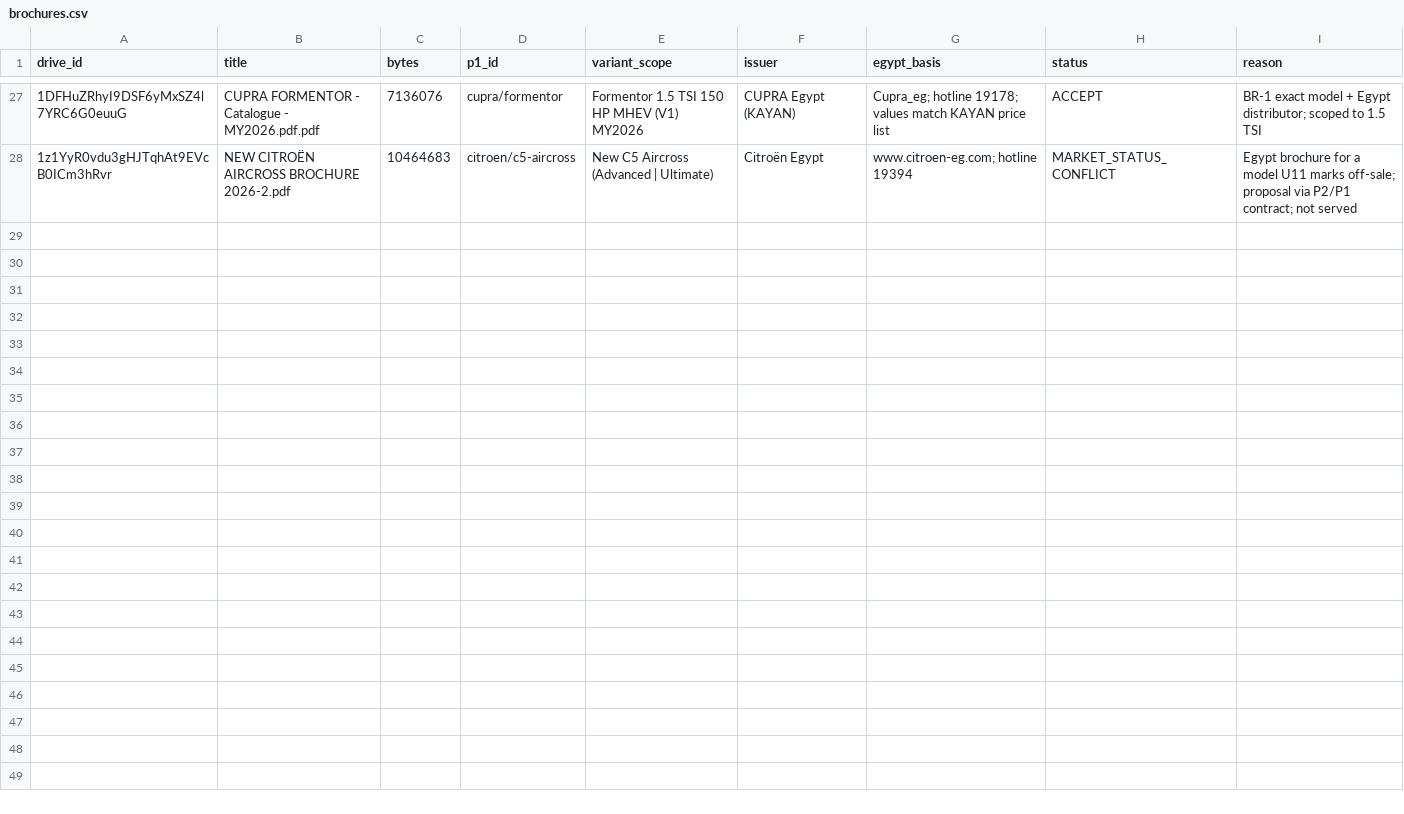
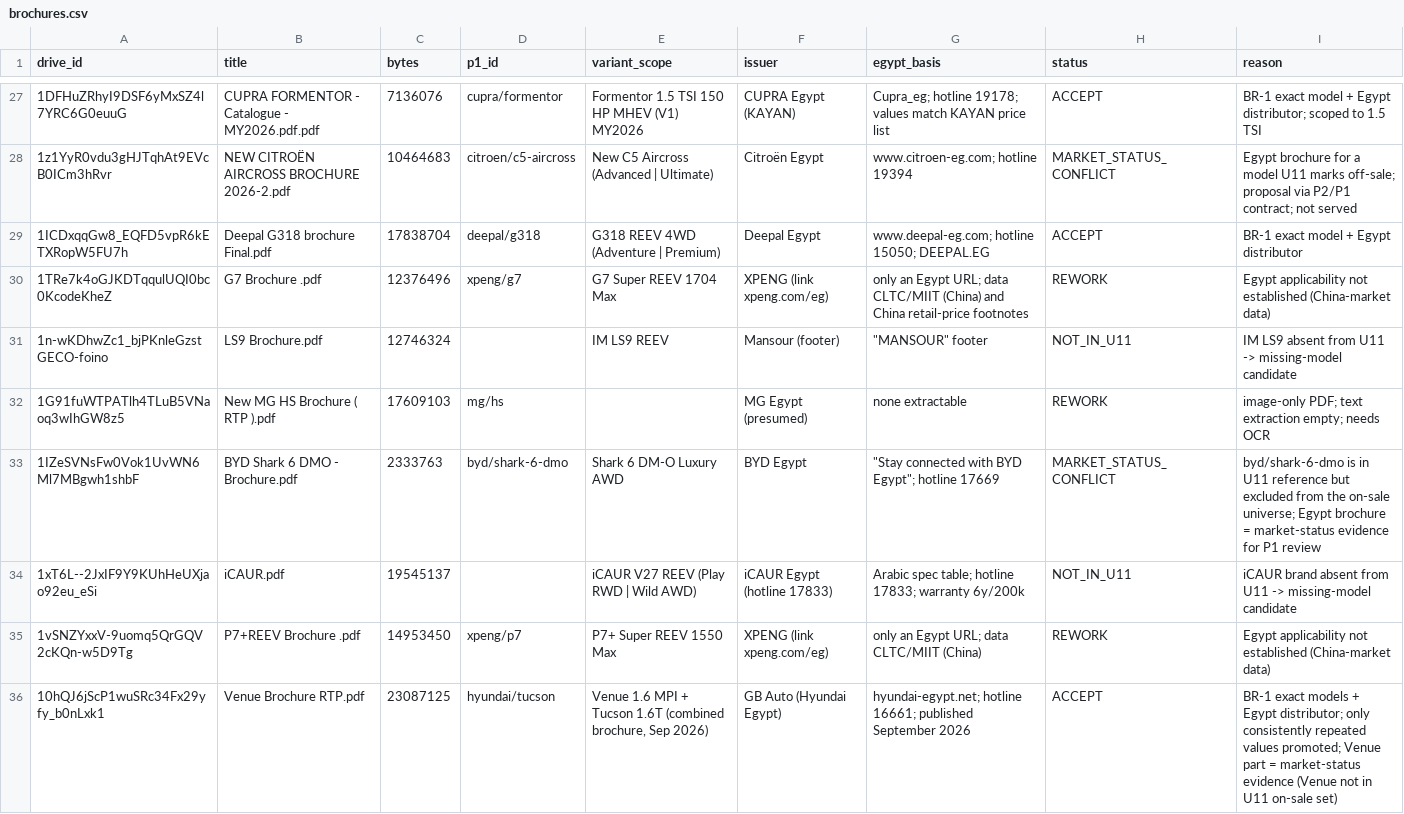
Before and after one commit to KingMega1/scratch, a CSV file: vehicle-data/registry/brochures.csv, drawn as a sheet; only a part is shown, gaps mark what is left out; the diff names each change by its address in the sheet, - before the commit and + after, or states it on an @@ line.

```diff
--- a/vehicle-data/registry/brochures.csv
+++ b/vehicle-data/registry/brochures.csv
+row 29: 1ICDxqqGw8_EQFD5vpR6kETXRopW5FU7h | Deepal G318 brochure Final.pdf | 17838704 | deepal/g318 | G318 REEV 4WD (Adventure | Premium) | Deepal Egypt | www.deepal-eg.com; hotline 15050; DEEPAL.EG | ACCEPT | BR-1 exact model + Egypt distributor
+row 30: 1TRe7k4oGJKDTqqulUQI0bc0KcodeKheZ | G7 Brochure .pdf | 12376496 | xpeng/g7 | G7 Super REEV 1704 Max | XPENG (link xpeng.com/eg) | only an Egypt URL; data CLTC/MIIT (China) and China retail-price footnotes | REWORK | Egypt applicability not established (China-market data)
+row 31: 1n-wKDhwZc1_bjPKnleGzstGECO-foino | LS9 Brochure.pdf | 12746324 |  | IM LS9 REEV | Mansour (footer) | "MANSOUR" footer | NOT_IN_U11 | IM LS9 absent from U11 -> missing-model candidate
+row 32: 1G91fuWTPATlh4TLuB5VNaoq3wIhGW8z5 | New MG HS Brochure ( RTP ).pdf | 17609103 | mg/hs |  | MG Egypt (presumed) | none extractable | REWORK | image-only PDF; text extraction empty; needs OCR
+row 33: 1IZeSVNsFw0Vok1UvWN6Ml7MBgwh1shbF | BYD Shark 6 DMO - Brochure.pdf | 2333763 | byd/shark-6-dmo | Shark 6 DM-O Luxury AWD | BYD Egypt | "Stay connected with BYD Egypt"; hotline 17669 | MARKET_STATUS_CONFLICT | byd/shark-6-dmo is in U11 reference but excluded from the on-sale universe; Egypt brochure = market-status evidence for P1 review
+row 34: 1xT6L--2JxIF9Y9KUhHeUXjao92eu_eSi | iCAUR.pdf | 19545137 |  | iCAUR V27 REEV (Play RWD | Wild AWD) | iCAUR Egypt (hotline 17833) | Arabic spec table; hotline 17833; warranty 6y/200k | NOT_IN_U11 | iCAUR brand absent from U11 -> missing-model candidate
+row 35: 1vSNZYxxV-9uomq5QrGQV2cKQn-w5D9Tg | P7+REEV Brochure .pdf | 14953450 | xpeng/p7 | P7+ Super REEV 1550 Max | XPENG (link xpeng.com/eg) | only an Egypt URL; data CLTC/MIIT (China) | REWORK | Egypt applicability not established (China-market data)
+row 36: 10hQJ6jScP1wuSRc34Fx29yfy_b0nLxk1 | Venue Brochure RTP.pdf | 23087125 | hyundai/tucson | Venue 1.6 MPI + Tucson 1.6T (combined brochure, Sep 2026) | GB Auto (Hyundai Egypt) | hyundai-egypt.net; hotline 16661; published September 2026 | ACCEPT | BR-1 exact models + Egypt distributor; only consistently repeated values promoted; Venue part = market-status evidence (Venue not in U11 on-sale set)
```
Also changed, not shown: vehicle-data/registry/spec_facts.csv, vehicle-data/review/u11_coverage.csv, 4 other files.
